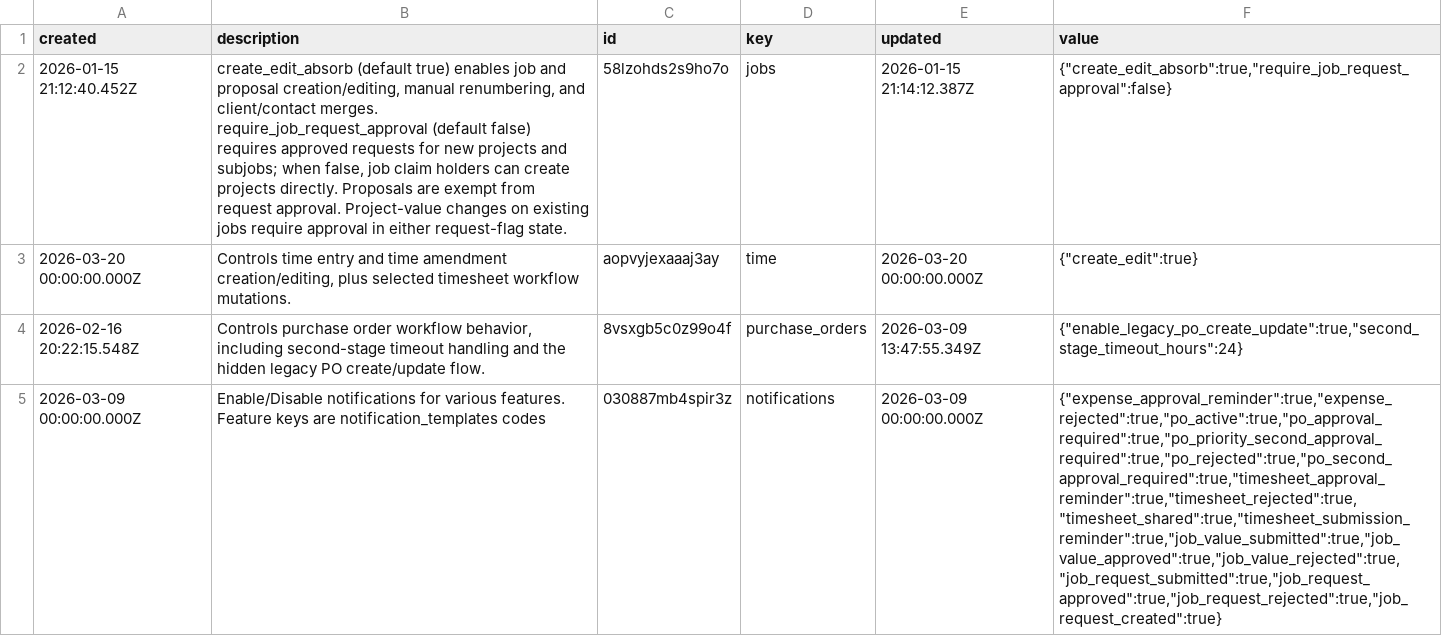
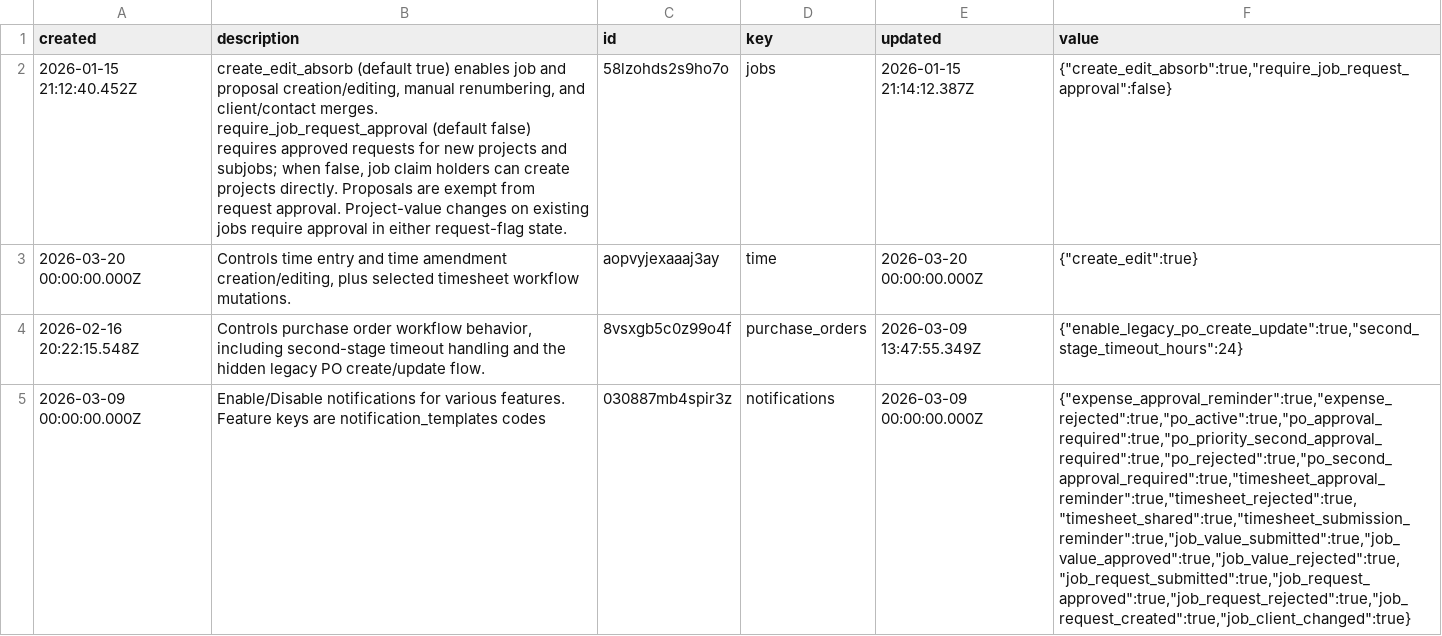
Before and after one commit to stamler/tybalt_turbo, a CSV file: app/test_seed_data/data/app_config.csv, drawn as a sheet; the diff names each change by its address in the sheet, - before the commit and + after, or states it on an @@ line.

```diff
--- a/app/test_seed_data/data/app_config.csv
+++ b/app/test_seed_data/data/app_config.csv
-F5 (value): {"expense_approval_reminder":true,"expense_rejected":true,"po_active":true,"po_approval_required":true,"po_priority_second_approval_required":true,"po_rejected":true,"po_second_approval_required":true,"timesheet_approval_reminder":true,"timesheet_rejected":true,"timesheet_shared":true,"timesheet_submission_reminder":true,"job_value_submitted":true,"job_value_approved":true,"job_value_rejected":true,"job_request_submitted":true,"job_request_approved":true,"job_request_rejected":true,"job_request_created":true}
+F5 (value): {"expense_approval_reminder":true,"expense_rejected":true,"po_active":true,"po_approval_required":true,"po_priority_second_approval_required":true,"po_rejected":true,"po_second_approval_required":true,"timesheet_approval_reminder":true,"timesheet_rejected":true,"timesheet_shared":true,"timesheet_submission_reminder":true,"job_value_submitted":true,"job_value_approved":true,"job_value_rejected":true,"job_request_submitted":true,"job_request_approved":true,"job_request_rejected":true,"job_request_created":true,"job_client_changed":true}
```
Also changed, not shown: app/test_seed_data/data/notification_templates.csv, 12 other files.
